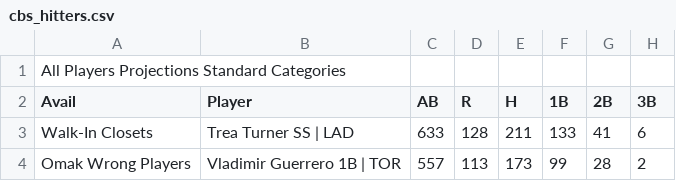
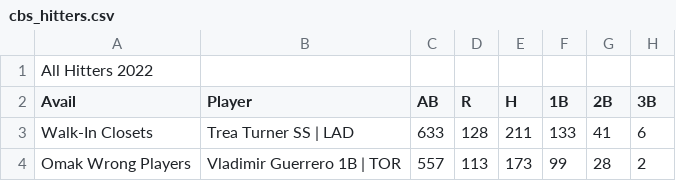
Before and after one commit to philosofool/fantasy-baseball-draft, a CSV file: data/projections/2022/cbs_hitters.csv (was data/projection_data_files/2022/cbs_hitters.csv), drawn as a sheet; only a part is shown; the diff names each change by its address in the sheet, - before the commit and + after, or states it on an @@ line.

Commit message:
Reorganize data files

```diff
--- a/data/projection_data_files/2022/cbs_hitters.csv
+++ b/data/projections/2022/cbs_hitters.csv
-A1 (Avail): All Players Projections Standard Categories
+A1 (Avail): All Hitters 2022
```
Also changed, not shown: data/projections/2022/cbs_pitchers.csv, 26 other files.
